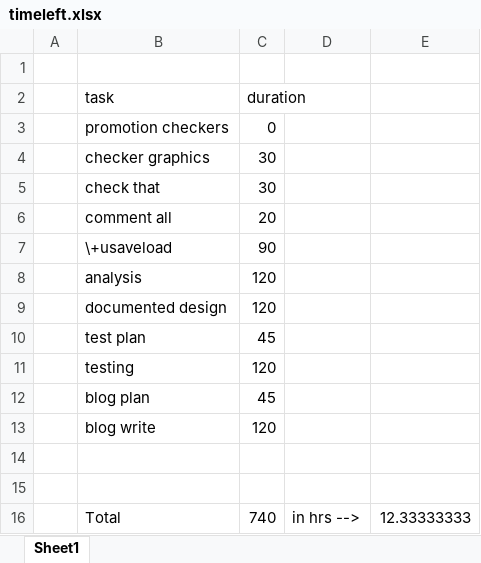
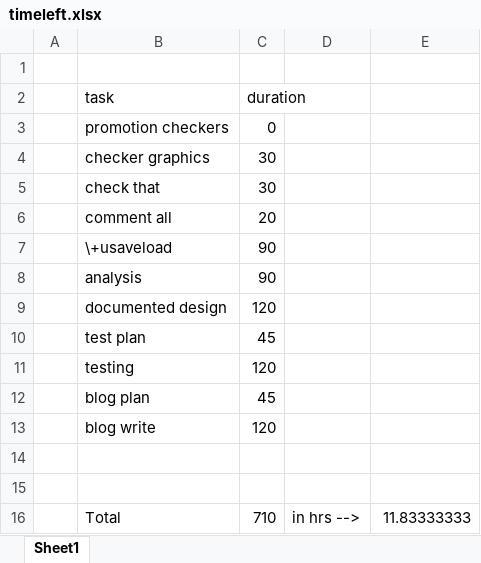
Before and after one commit to pixelations/cs_checkers_a, an Excel workbook: docs/timeleft.xlsx, sheet Sheet1, drawn as a sheet; values as stored, in another font and other column widths than the file's, no borders; the diff names each change by its address in the sheet, - before the commit and + after, or states it on an @@ line.

```diff
--- a/docs/timeleft.xlsx (sheet Sheet1)
+++ b/docs/timeleft.xlsx (sheet Sheet1)
-C8 (duration): 120
+C8 (duration): 90
-C16 (duration): 740
+C16 (duration): 710
-E16: 12.33333333
+E16: 11.83333333
```
Also changed, not shown: 2 other files.
